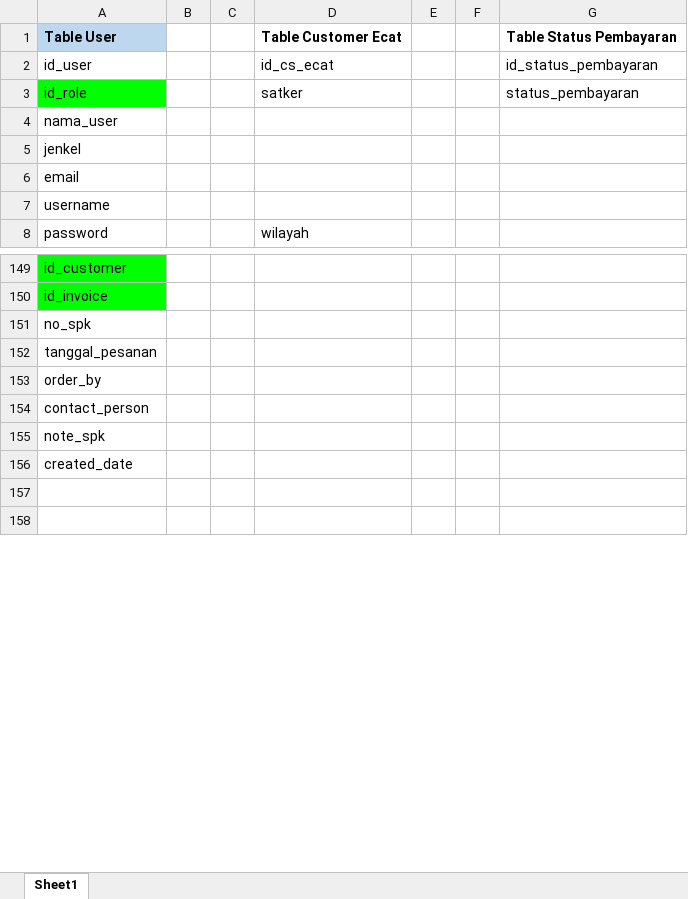
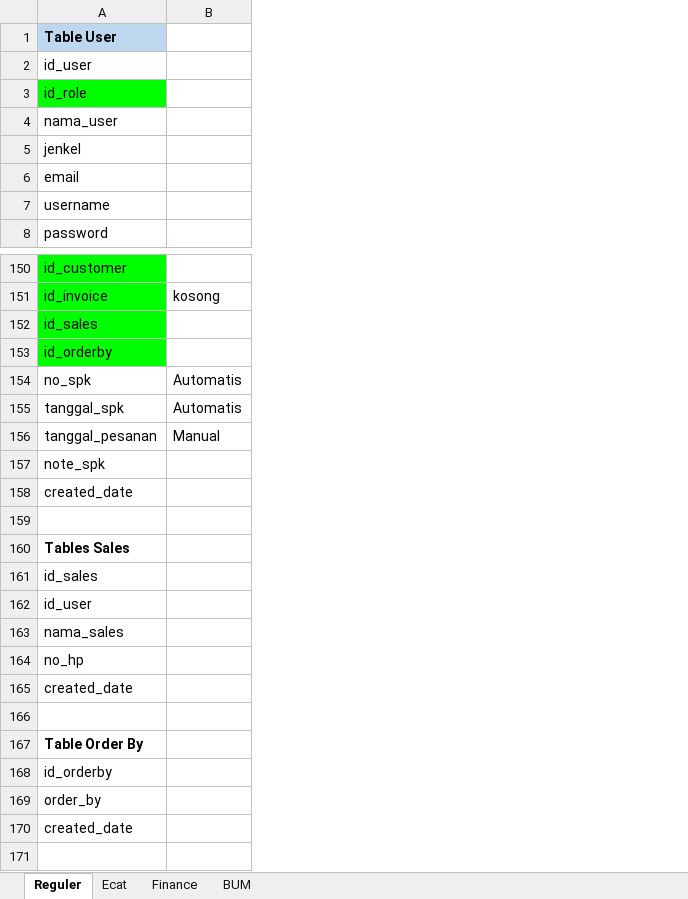
Before and after one commit to danypratama/staging-inventory, an Excel workbook: database.xlsx, sheet Reguler, drawn as a sheet; only a part is shown, gaps mark what is left out; values as stored, in another font and other column widths than the file's, no borders; removed rows and columns are numbered as before the commit, all else as after; the diff covers the shown part only; the diff names each change by its address in the sheet, - before the commit and + after, or states it on an @@ line.

```diff
--- a/database.xlsx (sheet Reguler)
+++ b/database.xlsx (sheet Reguler)
-sheet tab: Sheet1
+sheet tab: Reguler
+sheet tab: Ecat
+sheet tab: Finance
+sheet tab: BUM
-column B, empty
-column C, empty
-column D, rows 1-8: Table Customer Ecat | id_cs_ecat | satker |  |  |  |  | wilayah
-column E, empty
-column F, empty
-column G, rows 1-3: Table Status Pembayaran | id_status_pembayaran | status_pembayaran
+column B, row 151: kosong; row 154: Automatis; row 156: Manual
+row 152: id_sales
+row 153: id_orderby
+row 155: tanggal_spk | Automatis
-row 154: contact_person
+row 160: Tables Sales
+row 161: id_sales
+row 162: id_user
+row 163: nama_sales
+row 164: no_hp
+row 165: created_date
+row 166: (empty)
+row 167: Table Order By
+row 168: id_orderby
@@ row 153 moved to row 169: order_by @@
+row 170: created_date
```
Also changed, not shown: 27 added rows and 18 edited cells elsewhere in this sheet, 5 other files.
